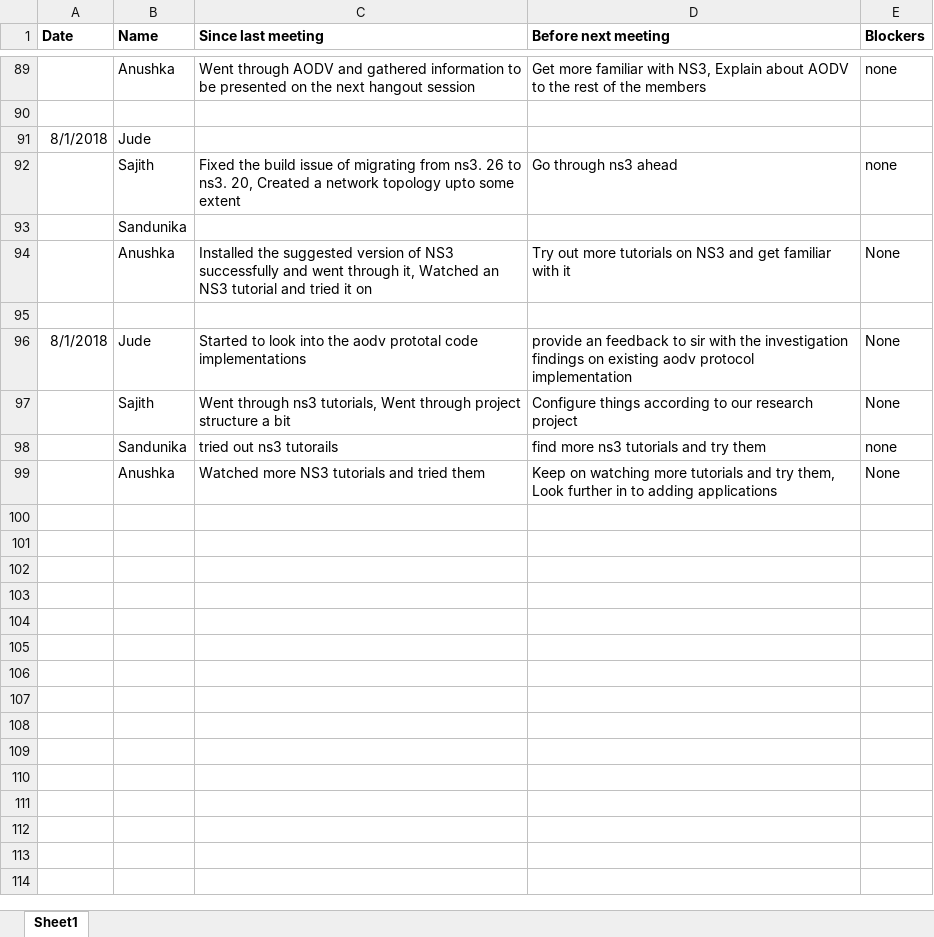
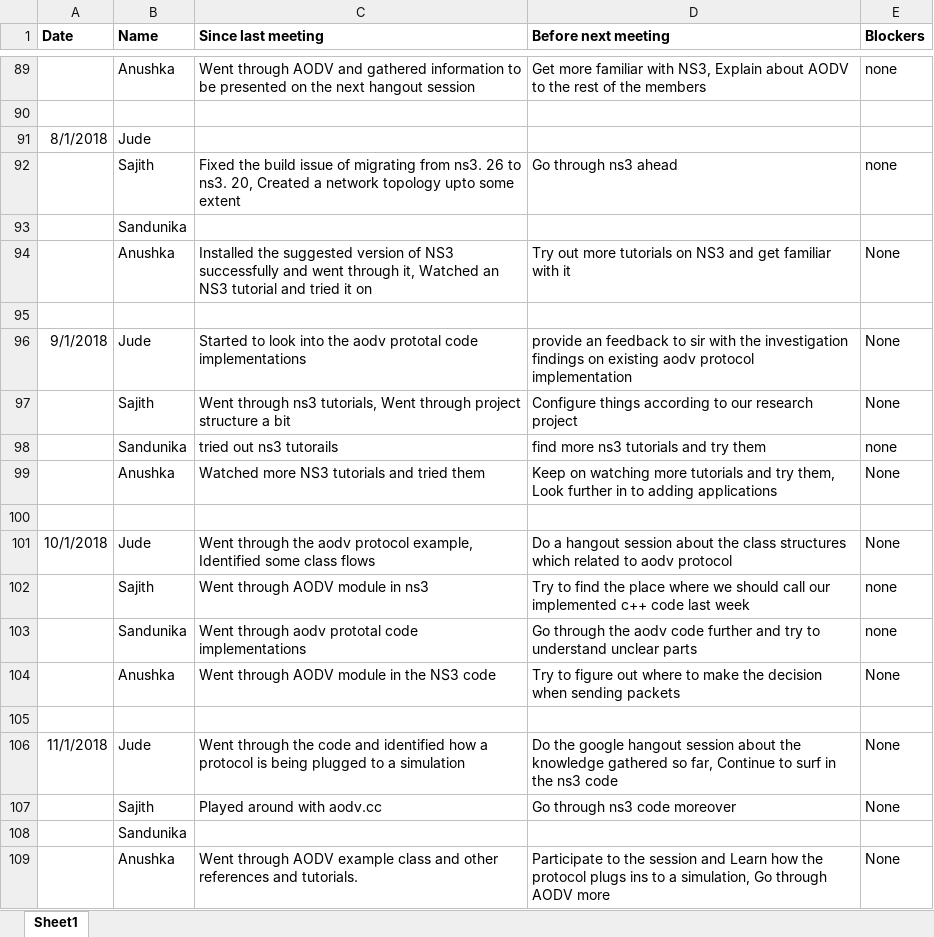
Before and after one commit to SajithNew16/Doc, an Excel workbook: scrumResearch.xlsx, sheet Sheet1, drawn as a sheet; only a part is shown, gaps mark what is left out; values as stored, in another font and other column widths than the file's, no borders; the diff names each change by its address in the sheet, - before the commit and + after, or states it on an @@ line.

Commit message:
added

```diff
--- a/scrumResearch.xlsx (sheet Sheet1)
+++ b/scrumResearch.xlsx (sheet Sheet1)
-A96 (Date): 8/1/2018
+A96 (Date): 9/1/2018
+row 100: (empty)
+row 101: 10/1/2018 | Jude | Went through the aodv protocol example, Identified some class flows | Do a hangout session about the class structures which related to aodv protocol | None
+row 102:  | Sajith | Went through AODV module in ns3 | Try to find the place where we should call our implemented c++ code last week | none
+row 103:  | Sandunika | Went through aodv prototal code implementations | Go through the aodv code further and try to understand unclear parts | none
+row 104:  | Anushka | Went through AODV module in the NS3 code | Try to figure out where to make the decision when sending packets | None
+row 105: (empty)
+row 106: 11/1/2018 | Jude | Went through the code and identified how a protocol is being plugged to a simulation | Do the google hangout session about the knowledge gathered so far, Continue to surf in the ns3 code | None
+row 107:  | Sajith | Played around with aodv.cc | Go through ns3 code moreover | None
+row 108:  | Sandunika
+row 109:  | Anushka | Went through AODV example class and other references and tutorials. | Participate to the session and Learn how the protocol plugs ins to a simulation, Go through AODV more | None
```
